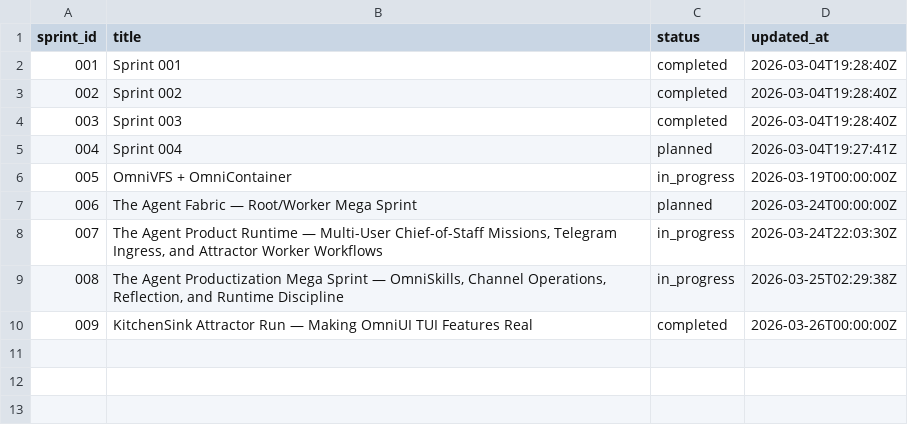
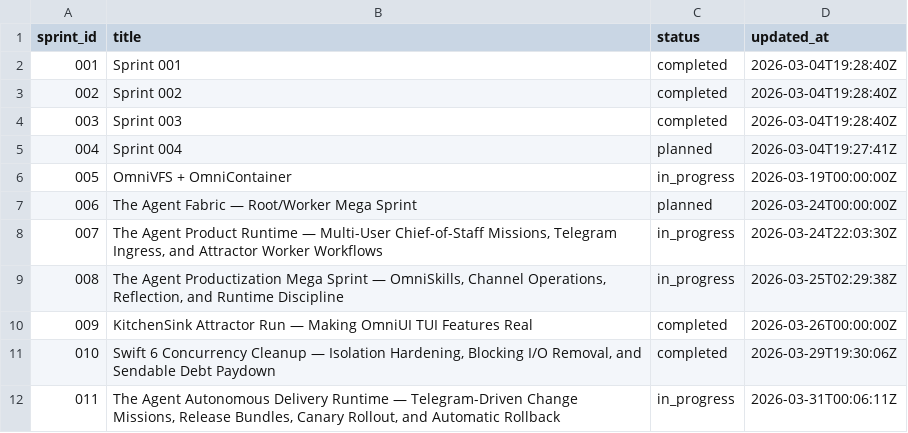
Before and after one commit to navanchauhan/swift-omnikit, a TSV file: docs/sprints/ledger.tsv, drawn as a sheet; the diff names each change by its address in the sheet, - before the commit and + after, or states it on an @@ line.

Commit message:
update

```diff
--- a/docs/sprints/ledger.tsv
+++ b/docs/sprints/ledger.tsv
+row 11: 010 | Swift 6 Concurrency Cleanup — Isolation Hardening, Blocking I/O Removal, and Sendable Debt Paydown | completed | 2026-03-29T19:30:06Z
+row 12: 011 | The Agent Autonomous Delivery Runtime — Telegram-Driven Change Missions, Release Bundles, Canary Rollout, and Automatic Rollback | in_progress | 2026-03-31T00:06:11Z
```
